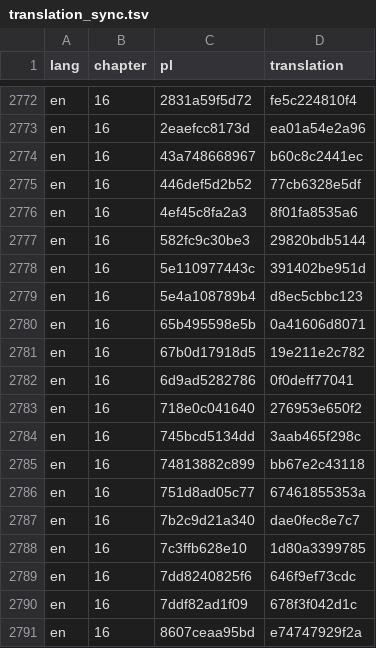
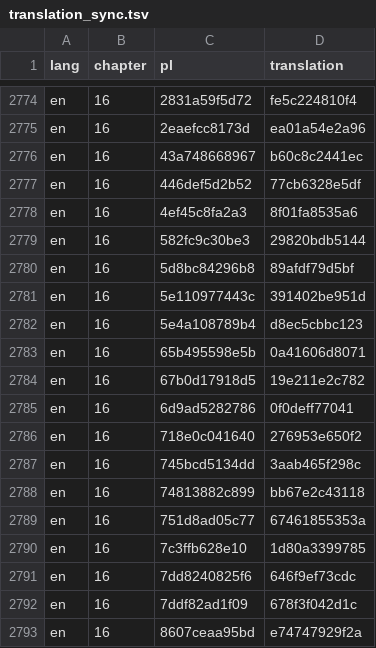
Before and after one commit to aronsommer/klucz, a TSV file: data/translation_sync.tsv, drawn as a sheet; only a part is shown, gaps mark what is left out; the diff covers the shown part only.

```diff
--- a/data/translation_sync.tsv
+++ b/data/translation_sync.tsv
@@ -2777,2 +2779,3 @@ en	16	4ef45c8fa2a3	8f01fa8535a6
 en	16	582fc9c30be3	29820bdb5144
+en	16	5d8bc84296b8	89afdf79d5bf
 en	16	5e110977443c	391402be951d
@@ -2786,3 +2789,2 @@ en	16	74813882c899	bb67e2c43118
 en	16	751d8ad05c77	67461855353a
-en	16	7b2c9d21a340	dae0fec8e7c7
 en	16	7c3ffb628e10	1d80a3399785
```
Also changed, not shown: 7 added rows and 5 removed rows elsewhere in this file, data/wiktionary.tsv, 13 other files.
